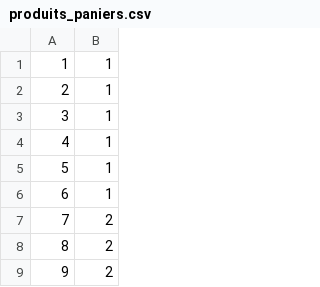
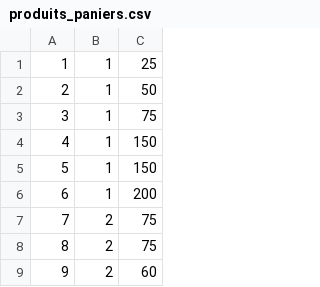
Before and after one commit to MatteoDoyen/La-Bonne-Pioche, a CSV file: data/produits_paniers.csv, drawn as a sheet; only a part is shown; the diff names each change by its address in the sheet, - before the commit and + after, or states it on an @@ line.

```diff
--- a/data/produits_paniers.csv
+++ b/data/produits_paniers.csv
+column C, rows 1-9: 25 | 50 | 75 | 150 | 150 | 200 | 75 | 75 | 60
```
Also changed, not shown: 2 other files.
